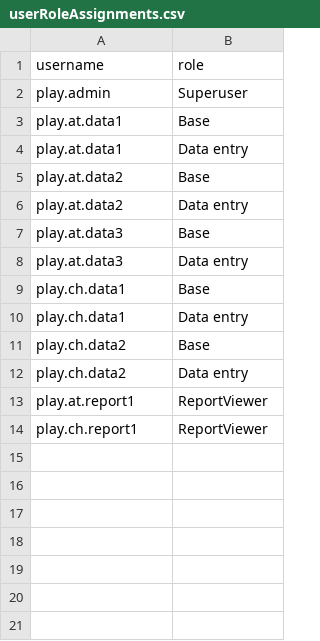
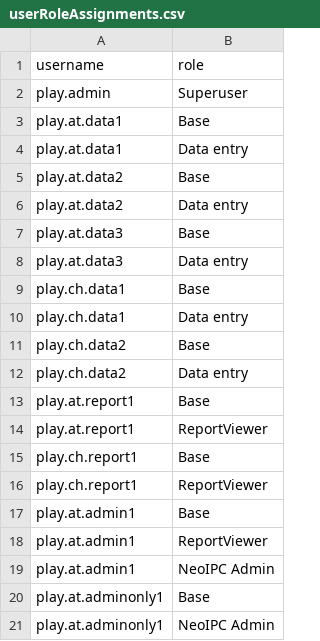
Before and after one commit to NeoIPC/Surveillance-Toolkit, a CSV file: metadata/play/userRoleAssignments.csv, drawn as a sheet.

Commit message:
Report HTML-rendering fixes and a five-product tagged-release scheme
Accumulated work from the report-rendering pass, plus a new release/versioning
scheme.

Report rendering: bring the Reference Report's HTML output to parity with the
Partner Report; fix HTML rendering issues (math method, AWaRe header width,
country fallback) and orphaned empty section headers — the last unconditional
section heading is now gated in R, replacing the remove-empty-sections Lua
filter; wire up the e2e report users and play test units.

Release & versioning: publish five independently-versioned products from this
repo — protocol, metadata, reports, infectious-agents, antibiotics — each with
its own dash-prefixed tag stream, per-product VERSION file, and GitHub Release,
built by a prefix-aware build.yml. Protocol and metadata declare, and CI
enforces, the shared-list versions they incorporate (tag-existence + content
diff); a reports release records and verifies the neoipcr/neoipc-app tags it
was tested against. See RELEASING.md for the full scheme and release ordering.

```diff
--- a/metadata/play/userRoleAssignments.csv
+++ b/metadata/play/userRoleAssignments.csv
@@ -12,3 +12,10 @@ play.ch.data2,Base
 play.ch.data2,Data entry
+play.at.report1,Base
 play.at.report1,ReportViewer
+play.ch.report1,Base
 play.ch.report1,ReportViewer
+play.at.admin1,Base
+play.at.admin1,ReportViewer
+play.at.admin1,NeoIPC Admin
+play.at.adminonly1,Base
+play.at.adminonly1,NeoIPC Admin
```
Also changed, not shown: metadata/play/organisationUnitGroupMemberships.csv, metadata/play/organisationUnits.csv, 32 other files.
